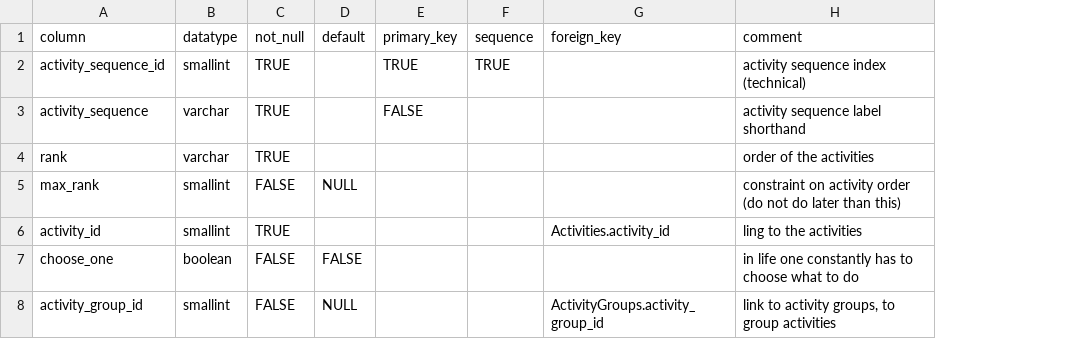
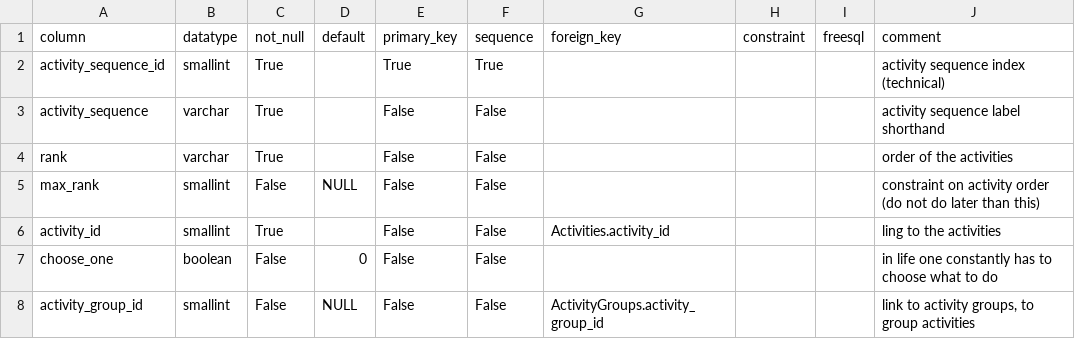
Before and after one commit to inbo/n2khab-mne-monitoring, a CSV file: 900_database_organization/db_structure/ActivitySequences.csv, drawn as a sheet; the diff names each change by its address in the sheet, - before the commit and + after, or states it on an @@ line.

```diff
--- a/900_database_organization/db_structure/ActivitySequences.csv
+++ b/900_database_organization/db_structure/ActivitySequences.csv
+column H (constraint), empty
+column I (freesql), empty
-C2:C4 (not_null): TRUE
+C2:C4 (not_null): True
-E2 (primary_key): TRUE
+E2 (primary_key): True
-F2 (sequence): TRUE
+F2 (sequence): True
-E3 (primary_key): FALSE
+E3 (primary_key): False
-F3:F8 (sequence): (empty)
+F3:F8 (sequence): False
-E4:E8 (primary_key): (empty)
+E4:E8 (primary_key): False
-C5 (not_null): FALSE
+C5 (not_null): False
-C6 (not_null): TRUE
+C6 (not_null): True
-C7:C8 (not_null): FALSE
+C7:C8 (not_null): False
-D7 (default): FALSE
+D7 (default): 0
```
Also changed, not shown: 900_database_organization/db_structure/Activities.csv, 900_database_organization/db_structure/ActivityGroups.csv, 7 other files.
